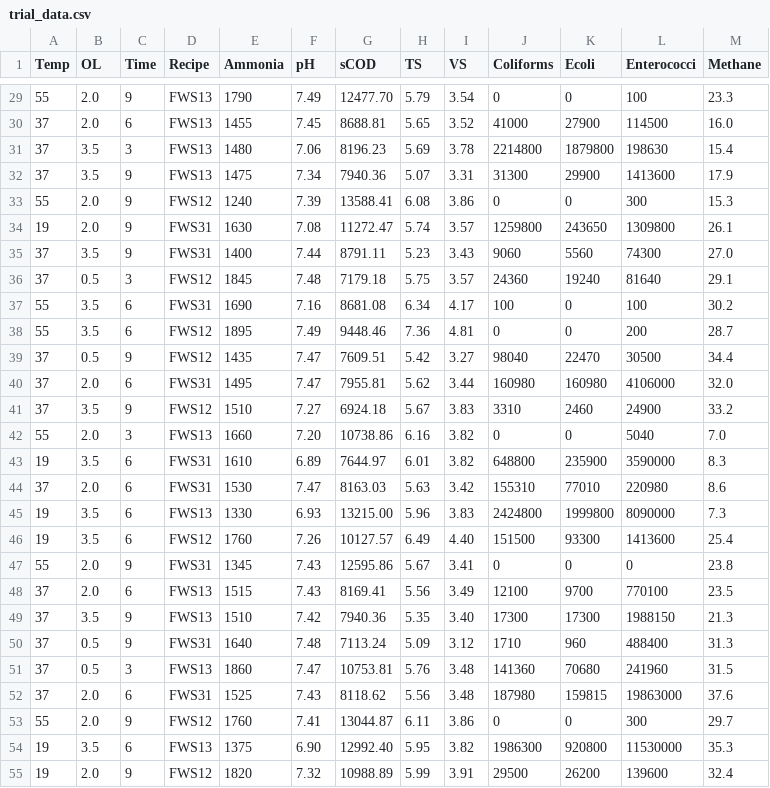
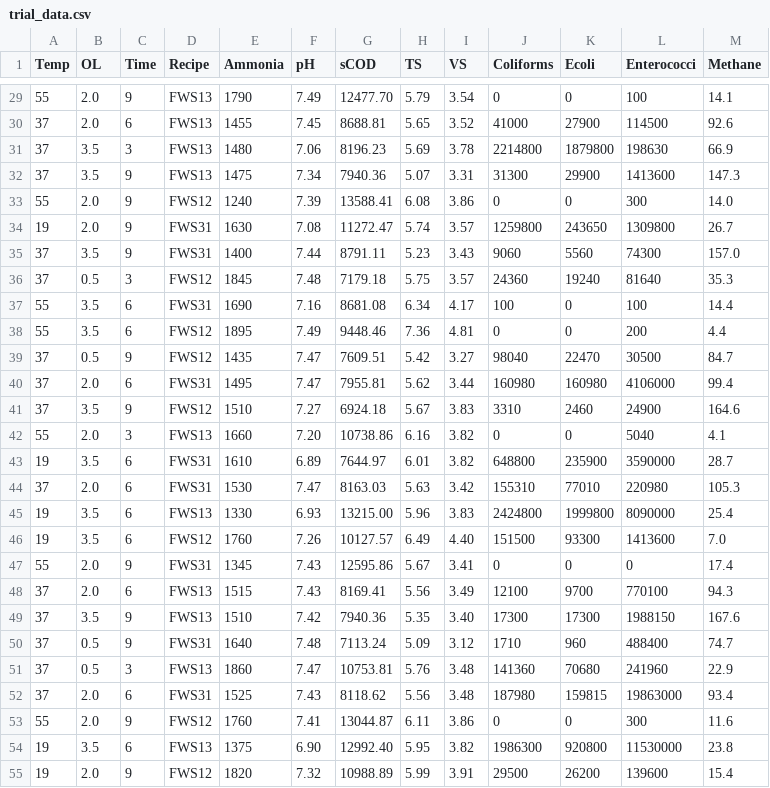
Before and after one commit to nickp60/SN_minitrials, a CSV file: data/clean/trial_data.csv, drawn as a sheet; only a part is shown, gaps mark what is left out; the diff covers the shown part only.

```diff
--- a/data/clean/trial_data.csv
+++ b/data/clean/trial_data.csv
@@ -29,27 +29,27 @@
-55,2.0,9,FWS13,1790,7.49,12477.70,5.79,3.54,0,0,100,23.3
-37,2.0,6,FWS13,1455,7.45,8688.81,5.65,3.52,41000,27900,114500,16.0
-37,3.5,3,FWS13,1480,7.06,8196.23,5.69,3.78,2214800,1879800,198630,15.4
-37,3.5,9,FWS13,1475,7.34,7940.36,5.07,3.31,31300,29900,1413600,17.9
-55,2.0,9,FWS12,1240,7.39,13588.41,6.08,3.86,0,0,300,15.3
-19,2.0,9,FWS31,1630,7.08,11272.47,5.74,3.57,1259800,243650,1309800,26.1
-37,3.5,9,FWS31,1400,7.44,8791.11,5.23,3.43,9060,5560,74300,27.0
-37,0.5,3,FWS12,1845,7.48,7179.18,5.75,3.57,24360,19240,81640,29.1
-55,3.5,6,FWS31,1690,7.16,8681.08,6.34,4.17,100,0,100,30.2
-55,3.5,6,FWS12,1895,7.49,9448.46,7.36,4.81,0,0,200,28.7
-37,0.5,9,FWS12,1435,7.47,7609.51,5.42,3.27,98040,22470,30500,34.4
-37,2.0,6,FWS31,1495,7.47,7955.81,5.62,3.44,160980,160980,4106000,32.0
-37,3.5,9,FWS12,1510,7.27,6924.18,5.67,3.83,3310,2460,24900,33.2
-55,2.0,3,FWS13,1660,7.20,10738.86,6.16,3.82,0,0,5040,7.0
-19,3.5,6,FWS31,1610,6.89,7644.97,6.01,3.82,648800,235900,3590000,8.3
-37,2.0,6,FWS31,1530,7.47,8163.03,5.63,3.42,155310,77010,220980,8.6
-19,3.5,6,FWS13,1330,6.93,13215.00,5.96,3.83,2424800,1999800,8090000,7.3
-19,3.5,6,FWS12,1760,7.26,10127.57,6.49,4.40,151500,93300,1413600,25.4
-55,2.0,9,FWS31,1345,7.43,12595.86,5.67,3.41,0,0,0,23.8
-37,2.0,6,FWS13,1515,7.43,8169.41,5.56,3.49,12100,9700,770100,23.5
-37,3.5,9,FWS13,1510,7.42,7940.36,5.35,3.40,17300,17300,1988150,21.3
-37,0.5,9,FWS31,1640,7.48,7113.24,5.09,3.12,1710,960,488400,31.3
-37,0.5,3,FWS13,1860,7.47,10753.81,5.76,3.48,141360,70680,241960,31.5
-37,2.0,6,FWS31,1525,7.43,8118.62,5.56,3.48,187980,159815,19863000,37.6
-55,2.0,9,FWS12,1760,7.41,13044.87,6.11,3.86,0,0,300,29.7
-19,3.5,6,FWS13,1375,6.90,12992.40,5.95,3.82,1986300,920800,11530000,35.3
-19,2.0,9,FWS12,1820,7.32,10988.89,5.99,3.91,29500,26200,139600,32.4
+55,2.0,9,FWS13,1790,7.49,12477.70,5.79,3.54,0,0,100,14.1
+37,2.0,6,FWS13,1455,7.45,8688.81,5.65,3.52,41000,27900,114500,92.6
+37,3.5,3,FWS13,1480,7.06,8196.23,5.69,3.78,2214800,1879800,198630,66.9
+37,3.5,9,FWS13,1475,7.34,7940.36,5.07,3.31,31300,29900,1413600,147.3
+55,2.0,9,FWS12,1240,7.39,13588.41,6.08,3.86,0,0,300,14.0
+19,2.0,9,FWS31,1630,7.08,11272.47,5.74,3.57,1259800,243650,1309800,26.7
+37,3.5,9,FWS31,1400,7.44,8791.11,5.23,3.43,9060,5560,74300,157.0
+37,0.5,3,FWS12,1845,7.48,7179.18,5.75,3.57,24360,19240,81640,35.3
+55,3.5,6,FWS31,1690,7.16,8681.08,6.34,4.17,100,0,100,14.4
+55,3.5,6,FWS12,1895,7.49,9448.46,7.36,4.81,0,0,200,4.4
+37,0.5,9,FWS12,1435,7.47,7609.51,5.42,3.27,98040,22470,30500,84.7
+37,2.0,6,FWS31,1495,7.47,7955.81,5.62,3.44,160980,160980,4106000,99.4
+37,3.5,9,FWS12,1510,7.27,6924.18,5.67,3.83,3310,2460,24900,164.6
+55,2.0,3,FWS13,1660,7.20,10738.86,6.16,3.82,0,0,5040,4.1
+19,3.5,6,FWS31,1610,6.89,7644.97,6.01,3.82,648800,235900,3590000,28.7
+37,2.0,6,FWS31,1530,7.47,8163.03,5.63,3.42,155310,77010,220980,105.3
+19,3.5,6,FWS13,1330,6.93,13215.00,5.96,3.83,2424800,1999800,8090000,25.4
+19,3.5,6,FWS12,1760,7.26,10127.57,6.49,4.40,151500,93300,1413600,7.0
+55,2.0,9,FWS31,1345,7.43,12595.86,5.67,3.41,0,0,0,17.4
+37,2.0,6,FWS13,1515,7.43,8169.41,5.56,3.49,12100,9700,770100,94.3
+37,3.5,9,FWS13,1510,7.42,7940.36,5.35,3.40,17300,17300,1988150,167.6
+37,0.5,9,FWS31,1640,7.48,7113.24,5.09,3.12,1710,960,488400,74.7
+37,0.5,3,FWS13,1860,7.47,10753.81,5.76,3.48,141360,70680,241960,22.9
+37,2.0,6,FWS31,1525,7.43,8118.62,5.56,3.48,187980,159815,19863000,93.4
+55,2.0,9,FWS12,1760,7.41,13044.87,6.11,3.86,0,0,300,11.6
+19,3.5,6,FWS13,1375,6.90,12992.40,5.95,3.82,1986300,920800,11530000,23.8
+19,2.0,9,FWS12,1820,7.32,10988.89,5.99,3.91,29500,26200,139600,15.4
```
Also changed, not shown: 153 edited cells elsewhere in this file, data/clean/day0.csv, 4 other files.
